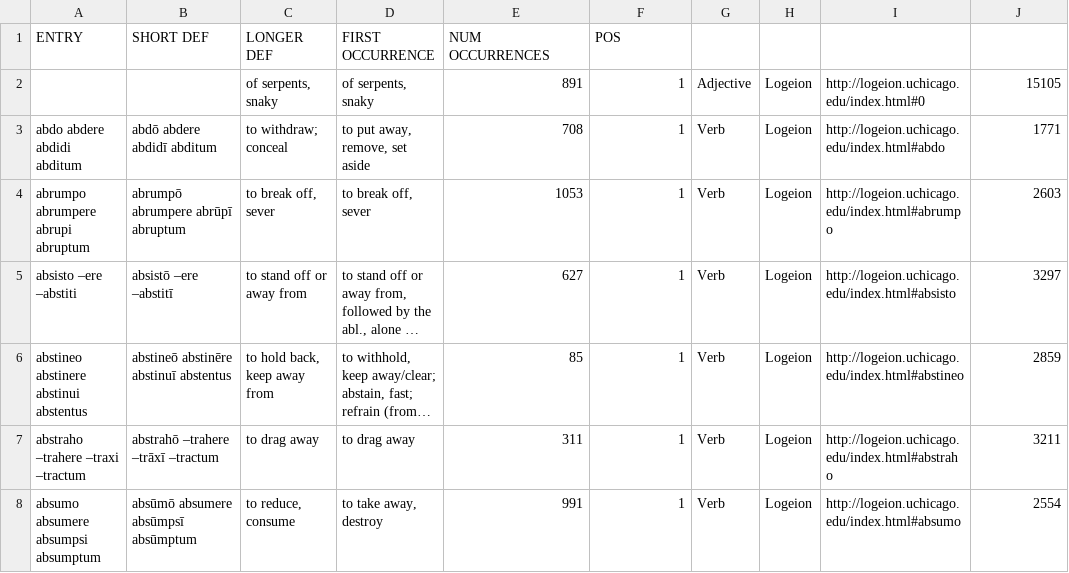
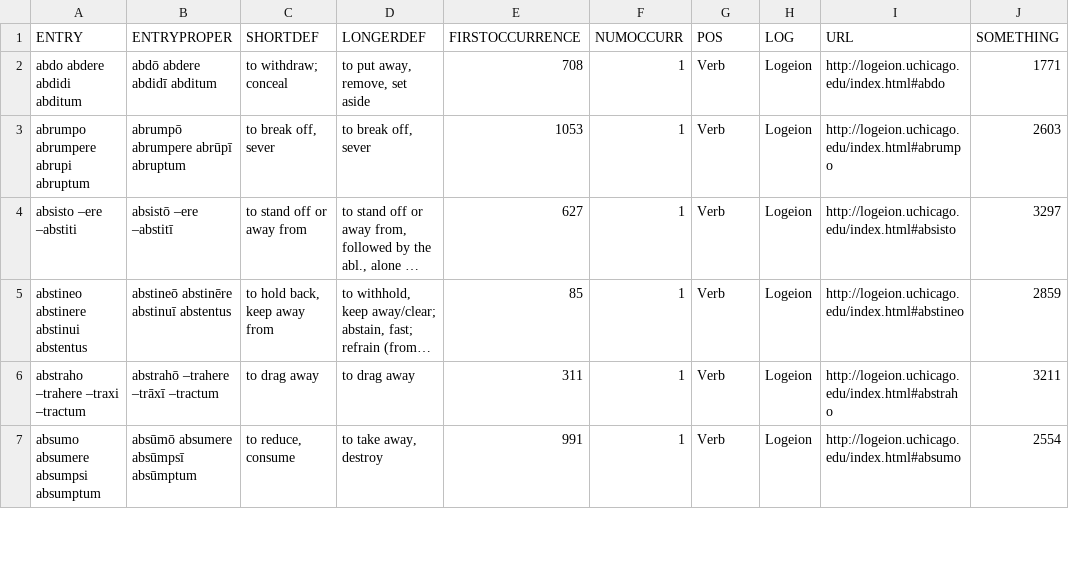
Before and after one commit to rchildree/ilias-latina, a TSV file: export.tsv, drawn as a sheet; only a part is shown; long unchanged cells end in …; the diff names each change by its address in the sheet, - before the commit and + after, or states it on an @@ line.

```diff
--- a/export.tsv
+++ b/export.tsv
-B1: SHORT DEF
+B1: ENTRYPROPER
-C1: LONGER DEF
+C1: SHORTDEF
-D1: FIRST OCCURRENCE
+D1: LONGERDEF
-E1: NUM OCCURRENCES
+E1: FIRSTOCCURRENCE
-F1: POS
+F1: NUMOCCURR
-G1: (empty)
+G1: POS
-H1: (empty)
+H1: LOG
-I1: (empty)
+I1: URL
-J1: (empty)
+J1: SOMETHING
-row 2:  |  | of serpents, snaky | of serpents, snaky | 891 | 1 | Adjective | Logeion | http://logeion.uchicago.edu/index.html#0 | 15105
```
Also changed, not shown: 1 other file.
